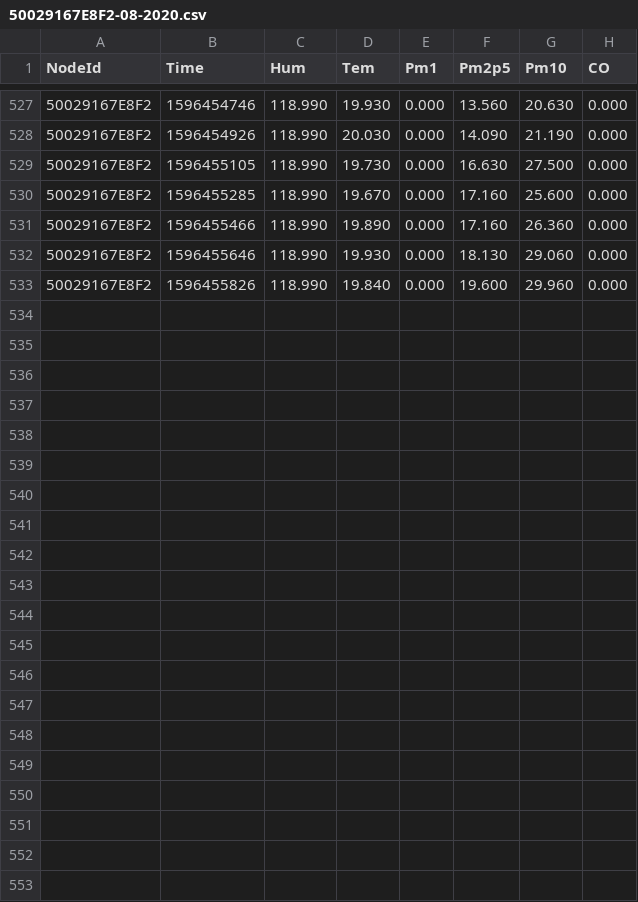
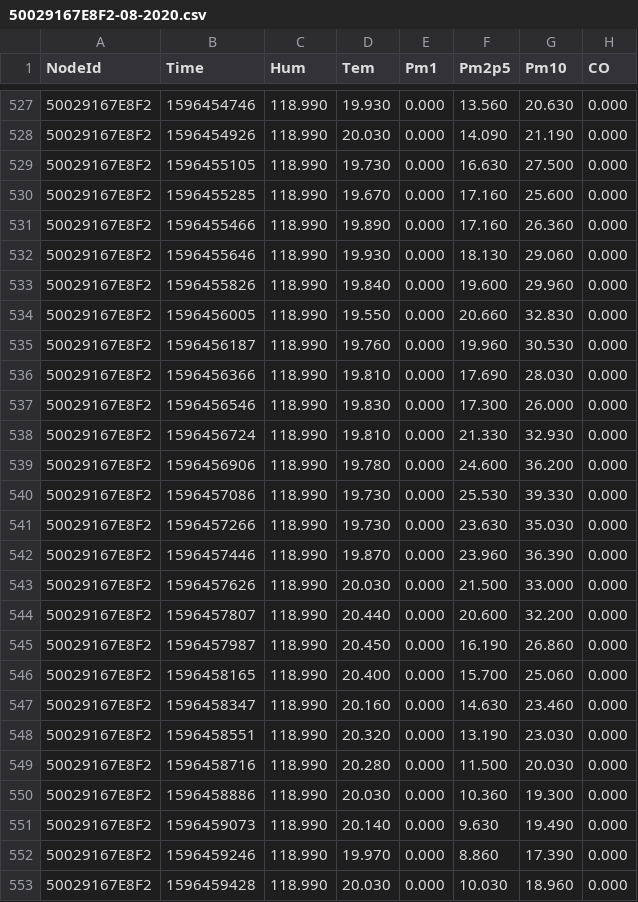
Before and after one commit to clonemasterUwU/airsense_data_raw, a CSV file: 50029167E8F2-08-2020.csv, drawn as a sheet; only a part is shown, gaps mark what is left out.

```diff
--- a/50029167E8F2-08-2020.csv
+++ b/50029167E8F2-08-2020.csv
@@ -533 +533,21 @@ NodeId,Time,Hum,Tem,Pm1,Pm2p5,Pm10,CO
 50029167E8F2,1596455826,118.990,19.840,0.000,19.600,29.960,0.000
+50029167E8F2,1596456005,118.990,19.550,0.000,20.660,32.830,0.000
+50029167E8F2,1596456187,118.990,19.760,0.000,19.960,30.530,0.000
+50029167E8F2,1596456366,118.990,19.810,0.000,17.690,28.030,0.000
+50029167E8F2,1596456546,118.990,19.830,0.000,17.300,26.000,0.000
+50029167E8F2,1596456724,118.990,19.810,0.000,21.330,32.930,0.000
+50029167E8F2,1596456906,118.990,19.780,0.000,24.600,36.200,0.000
+50029167E8F2,1596457086,118.990,19.730,0.000,25.530,39.330,0.000
+50029167E8F2,1596457266,118.990,19.730,0.000,23.630,35.030,0.000
+50029167E8F2,1596457446,118.990,19.870,0.000,23.960,36.390,0.000
+50029167E8F2,1596457626,118.990,20.030,0.000,21.500,33.000,0.000
+50029167E8F2,1596457807,118.990,20.440,0.000,20.600,32.200,0.000
+50029167E8F2,1596457987,118.990,20.450,0.000,16.190,26.860,0.000
+50029167E8F2,1596458165,118.990,20.400,0.000,15.700,25.060,0.000
+50029167E8F2,1596458347,118.990,20.160,0.000,14.630,23.460,0.000
+50029167E8F2,1596458551,118.990,20.320,0.000,13.190,23.030,0.000
+50029167E8F2,1596458716,118.990,20.280,0.000,11.500,20.030,0.000
+50029167E8F2,1596458886,118.990,20.030,0.000,10.360,19.300,0.000
+50029167E8F2,1596459073,118.990,20.140,0.000,9.630,19.490,0.000
+50029167E8F2,1596459246,118.990,19.970,0.000,8.860,17.390,0.000
+50029167E8F2,1596459428,118.990,20.030,0.000,10.030,18.960,0.000
```
Also changed, not shown: 50029167E731-08-2020.csv, 50029167ED03-08-2020.csv, 6 other files.
